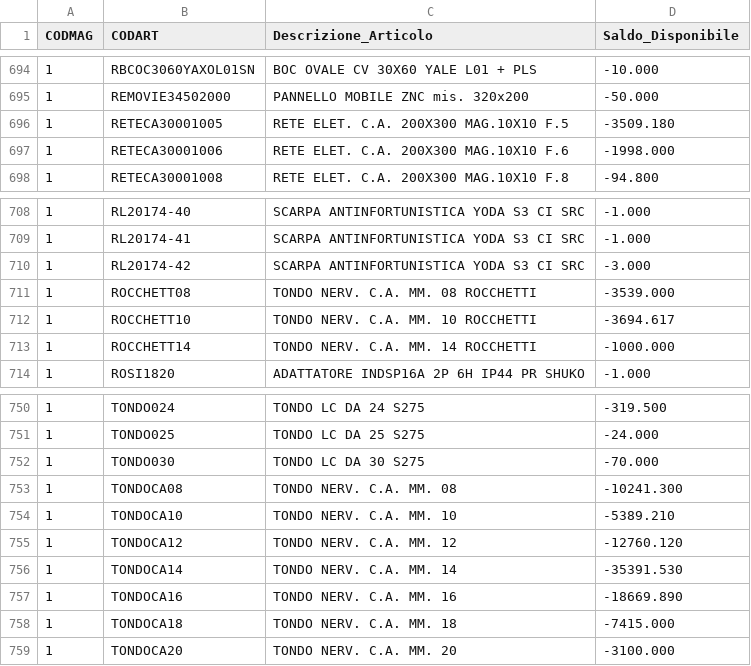
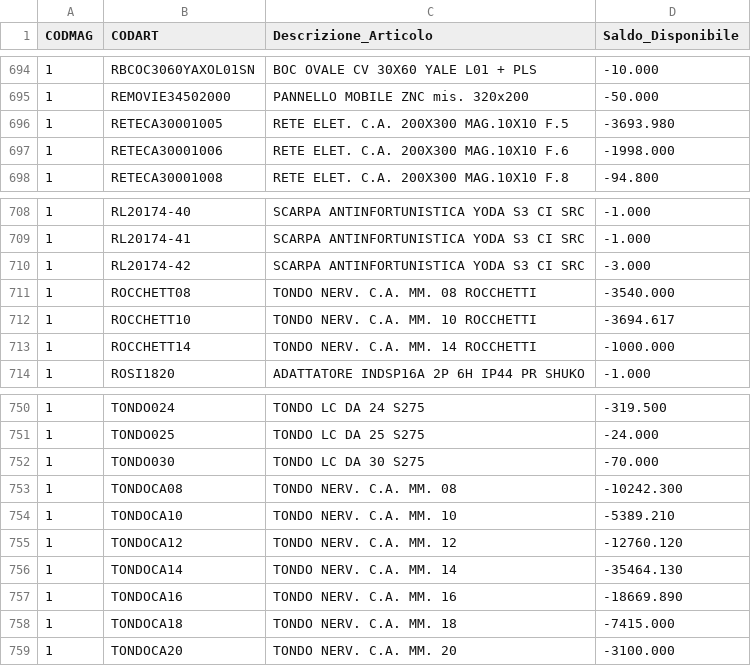
Before and after one commit to LesPaul997/giorza_ultimate, a CSV file: magazzino.csv, drawn as a sheet; only a part is shown, gaps mark what is left out.

```diff
--- a/magazzino.csv
+++ b/magazzino.csv
@@ -695,3 +695,3 @@ CODMAG,CODART,Descrizione_Articolo,Saldo_Disponibile
 1    ,REMOVIE34502000     ,PANNELLO MOBILE ZNC mis. 320x200        ,-50.000
-1    ,RETECA30001005      ,RETE ELET. C.A. 200X300 MAG.10X10 F.5   ,-3509.180
+1    ,RETECA30001005      ,RETE ELET. C.A. 200X300 MAG.10X10 F.5   ,-3693.980
 1    ,RETECA30001006      ,RETE ELET. C.A. 200X300 MAG.10X10 F.6   ,-1998.000
@@ -710,3 +710,3 @@ CODMAG,CODART,Descrizione_Articolo,Saldo_Disponibile
 1    ,RL20174-42          ,SCARPA ANTINFORTUNISTICA YODA S3 CI SRC ,-3.000
-1    ,ROCCHETT08          ,TONDO NERV. C.A. MM. 08 ROCCHETTI       ,-3539.000
+1    ,ROCCHETT08          ,TONDO NERV. C.A. MM. 08 ROCCHETTI       ,-3540.000
 1    ,ROCCHETT10          ,TONDO NERV. C.A. MM. 10 ROCCHETTI       ,-3694.617
@@ -752,6 +752,6 @@ CODMAG,CODART,Descrizione_Articolo,Saldo_Disponibile
 1    ,TONDO030            ,TONDO LC DA 30 S275                     ,-70.000
-1    ,TONDOCA08           ,TONDO NERV. C.A. MM. 08                 ,-10241.300
+1    ,TONDOCA08           ,TONDO NERV. C.A. MM. 08                 ,-10242.300
 1    ,TONDOCA10           ,TONDO NERV. C.A. MM. 10                 ,-5389.210
 1    ,TONDOCA12           ,TONDO NERV. C.A. MM. 12                 ,-12760.120
-1    ,TONDOCA14           ,TONDO NERV. C.A. MM. 14                 ,-35391.530
+1    ,TONDOCA14           ,TONDO NERV. C.A. MM. 14                 ,-35464.130
 1    ,TONDOCA16           ,TONDO NERV. C.A. MM. 16                 ,-18669.890
```
Also changed, not shown: ordini_clienti.csv, 2 other files.
